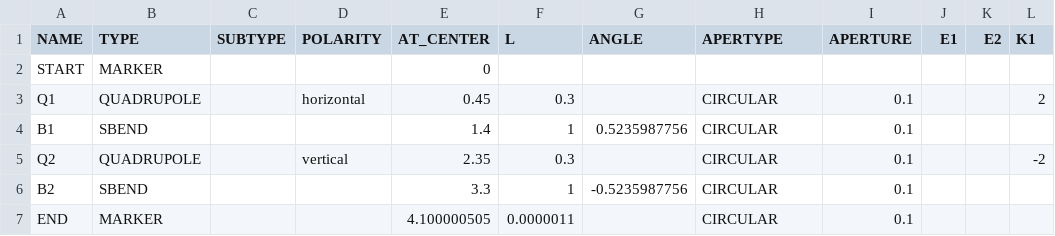
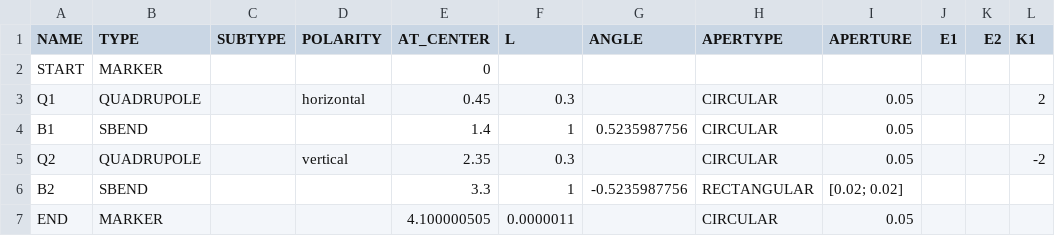
Before and after one commit to ULB-Metronu/georges-core, a CSV file: examples/converter/CSV/survey.csv, drawn as a sheet.

Commit message:
Add example for plotting and minor fix

```diff
--- a/examples/converter/CSV/survey.csv
+++ b/examples/converter/CSV/survey.csv
@@ -2,6 +2,6 @@ NAME,TYPE,SUBTYPE,POLARITY,AT_CENTER,L,ANGLE,APERTYPE,APERTURE,E1,E2,K1
 START,MARKER,,,0,,,,,,,
-Q1,QUADRUPOLE,,horizontal,0.45,0.3,,CIRCULAR,0.1,,,2
-B1,SBEND,,,1.4,1,0.5235987756,CIRCULAR,0.1,,,
-Q2,QUADRUPOLE,,vertical,2.35,0.3,,CIRCULAR,0.1,,,-2
-B2,SBEND,,,3.3,1,-0.5235987756,CIRCULAR,0.1,,,
-END,MARKER,,,4.100000505,0.0000011,,CIRCULAR,0.1,,,
+Q1,QUADRUPOLE,,horizontal,0.45,0.3,,CIRCULAR,0.05,,,2
+B1,SBEND,,,1.4,1,0.5235987756,CIRCULAR,0.05,,,
+Q2,QUADRUPOLE,,vertical,2.35,0.3,,CIRCULAR,0.05,,,-2
+B2,SBEND,,,3.3,1,-0.5235987756,RECTANGULAR,[0.02; 0.02],,,
+END,MARKER,,,4.100000505,0.0000011,,CIRCULAR,0.05,,,
```
Also changed, not shown: 7 other files.
